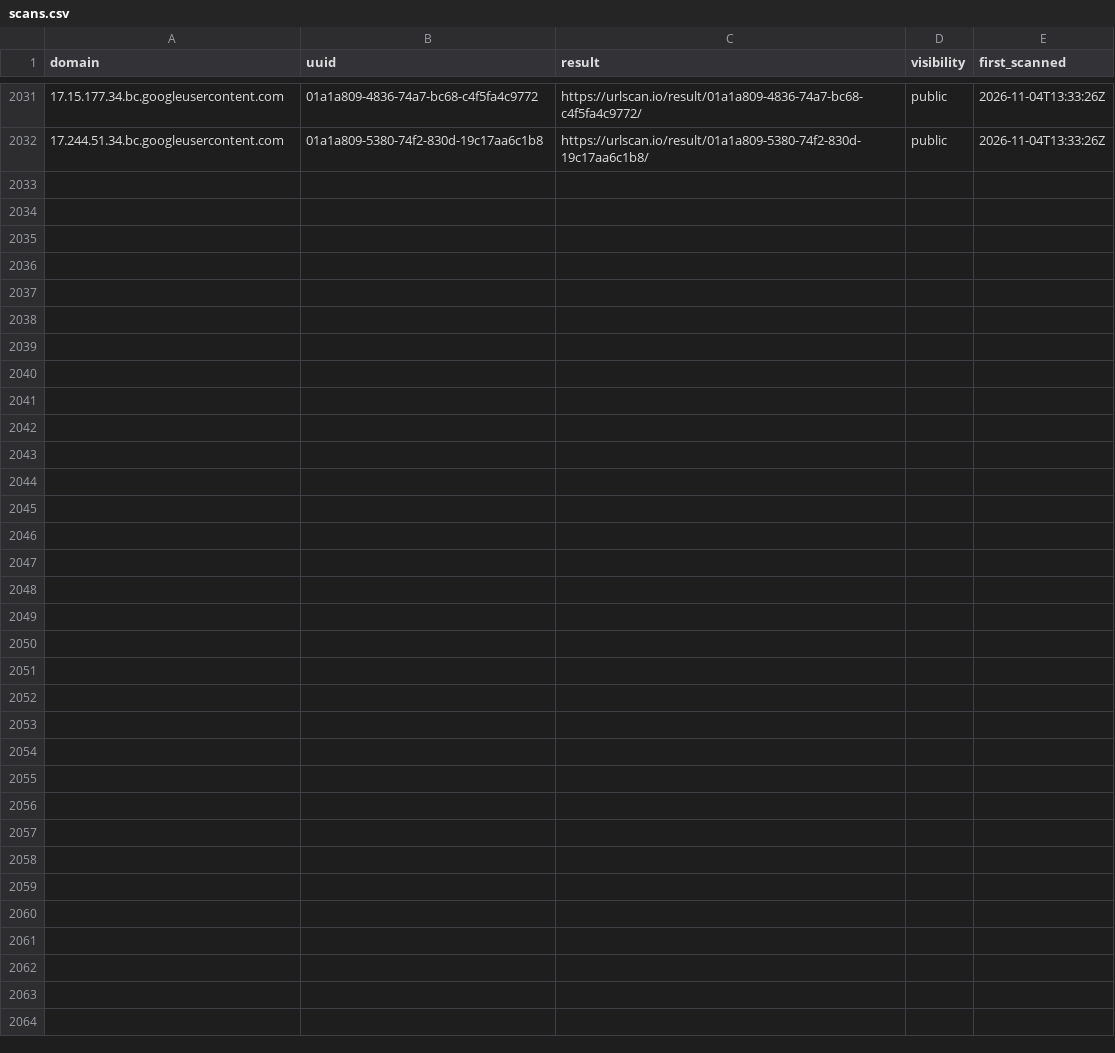
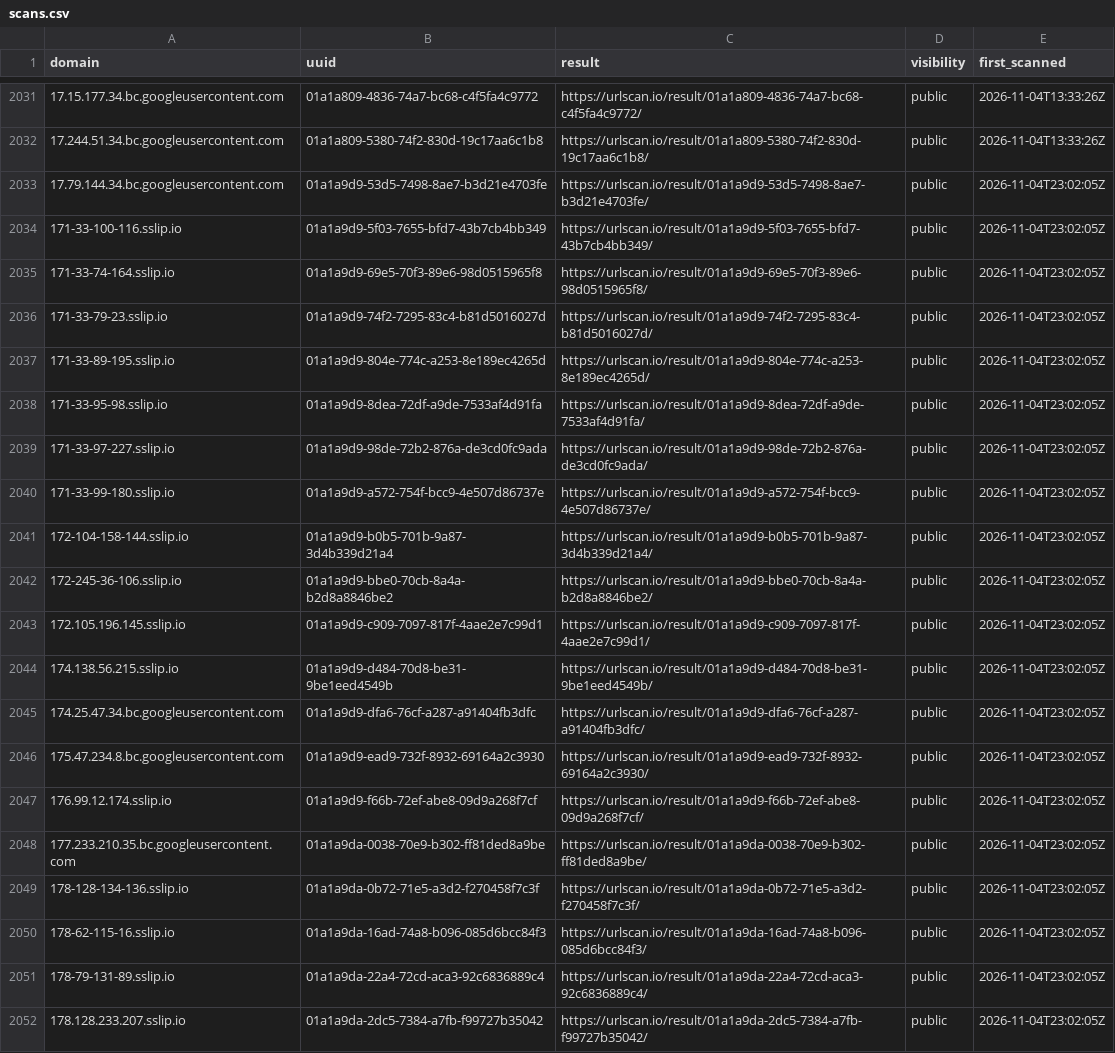
Before and after one commit to malek-alhu/marketplace-phaas-tracker, a CSV file: monitor/scans.csv, drawn as a sheet; only a part is shown, gaps mark what is left out; the diff names each change by its address in the sheet, - before the commit and + after, or states it on an @@ line.

```diff
--- a/monitor/scans.csv
+++ b/monitor/scans.csv
+row 2033: 17.79.144.34.bc.googleusercontent.com | 01a1a9d9-53d5-7498-8ae7-b3d21e4703fe | https://urlscan.io/result/01a1a9d9-53d5-7498-8ae7-b3d21e4703fe/ | public | 2026-11-04T23:02:05Z
+row 2034: 171-33-100-116.sslip.io | 01a1a9d9-5f03-7655-bfd7-43b7cb4bb349 | https://urlscan.io/result/01a1a9d9-5f03-7655-bfd7-43b7cb4bb349/ | public | 2026-11-04T23:02:05Z
+row 2035: 171-33-74-164.sslip.io | 01a1a9d9-69e5-70f3-89e6-98d0515965f8 | https://urlscan.io/result/01a1a9d9-69e5-70f3-89e6-98d0515965f8/ | public | 2026-11-04T23:02:05Z
+row 2036: 171-33-79-23.sslip.io | 01a1a9d9-74f2-7295-83c4-b81d5016027d | https://urlscan.io/result/01a1a9d9-74f2-7295-83c4-b81d5016027d/ | public | 2026-11-04T23:02:05Z
+row 2037: 171-33-89-195.sslip.io | 01a1a9d9-804e-774c-a253-8e189ec4265d | https://urlscan.io/result/01a1a9d9-804e-774c-a253-8e189ec4265d/ | public | 2026-11-04T23:02:05Z
+row 2038: 171-33-95-98.sslip.io | 01a1a9d9-8dea-72df-a9de-7533af4d91fa | https://urlscan.io/result/01a1a9d9-8dea-72df-a9de-7533af4d91fa/ | public | 2026-11-04T23:02:05Z
+row 2039: 171-33-97-227.sslip.io | 01a1a9d9-98de-72b2-876a-de3cd0fc9ada | https://urlscan.io/result/01a1a9d9-98de-72b2-876a-de3cd0fc9ada/ | public | 2026-11-04T23:02:05Z
+row 2040: 171-33-99-180.sslip.io | 01a1a9d9-a572-754f-bcc9-4e507d86737e | https://urlscan.io/result/01a1a9d9-a572-754f-bcc9-4e507d86737e/ | public | 2026-11-04T23:02:05Z
+row 2041: 172-104-158-144.sslip.io | 01a1a9d9-b0b5-701b-9a87-3d4b339d21a4 | https://urlscan.io/result/01a1a9d9-b0b5-701b-9a87-3d4b339d21a4/ | public | 2026-11-04T23:02:05Z
+row 2042: 172-245-36-106.sslip.io | 01a1a9d9-bbe0-70cb-8a4a-b2d8a8846be2 | https://urlscan.io/result/01a1a9d9-bbe0-70cb-8a4a-b2d8a8846be2/ | public | 2026-11-04T23:02:05Z
+row 2043: 172.105.196.145.sslip.io | 01a1a9d9-c909-7097-817f-4aae2e7c99d1 | https://urlscan.io/result/01a1a9d9-c909-7097-817f-4aae2e7c99d1/ | public | 2026-11-04T23:02:05Z
+row 2044: 174.138.56.215.sslip.io | 01a1a9d9-d484-70d8-be31-9be1eed4549b | https://urlscan.io/result/01a1a9d9-d484-70d8-be31-9be1eed4549b/ | public | 2026-11-04T23:02:05Z
+row 2045: 174.25.47.34.bc.googleusercontent.com | 01a1a9d9-dfa6-76cf-a287-a91404fb3dfc | https://urlscan.io/result/01a1a9d9-dfa6-76cf-a287-a91404fb3dfc/ | public | 2026-11-04T23:02:05Z
+row 2046: 175.47.234.8.bc.googleusercontent.com | 01a1a9d9-ead9-732f-8932-69164a2c3930 | https://urlscan.io/result/01a1a9d9-ead9-732f-8932-69164a2c3930/ | public | 2026-11-04T23:02:05Z
+row 2047: 176.99.12.174.sslip.io | 01a1a9d9-f66b-72ef-abe8-09d9a268f7cf | https://urlscan.io/result/01a1a9d9-f66b-72ef-abe8-09d9a268f7cf/ | public | 2026-11-04T23:02:05Z
+row 2048: 177.233.210.35.bc.googleusercontent.com | 01a1a9da-0038-70e9-b302-ff81ded8a9be | https://urlscan.io/result/01a1a9da-0038-70e9-b302-ff81ded8a9be/ | public | 2026-11-04T23:02:05Z
+row 2049: 178-128-134-136.sslip.io | 01a1a9da-0b72-71e5-a3d2-f270458f7c3f | https://urlscan.io/result/01a1a9da-0b72-71e5-a3d2-f270458f7c3f/ | public | 2026-11-04T23:02:05Z
+row 2050: 178-62-115-16.sslip.io | 01a1a9da-16ad-74a8-b096-085d6bcc84f3 | https://urlscan.io/result/01a1a9da-16ad-74a8-b096-085d6bcc84f3/ | public | 2026-11-04T23:02:05Z
+row 2051: 178-79-131-89.sslip.io | 01a1a9da-22a4-72cd-aca3-92c6836889c4 | https://urlscan.io/result/01a1a9da-22a4-72cd-aca3-92c6836889c4/ | public | 2026-11-04T23:02:05Z
+row 2052: 178.128.233.207.sslip.io | 01a1a9da-2dc5-7384-a7fb-f99727b35042 | https://urlscan.io/result/01a1a9da-2dc5-7384-a7fb-f99727b35042/ | public | 2026-11-04T23:02:05Z
```
Also changed, not shown: 11 other files.
